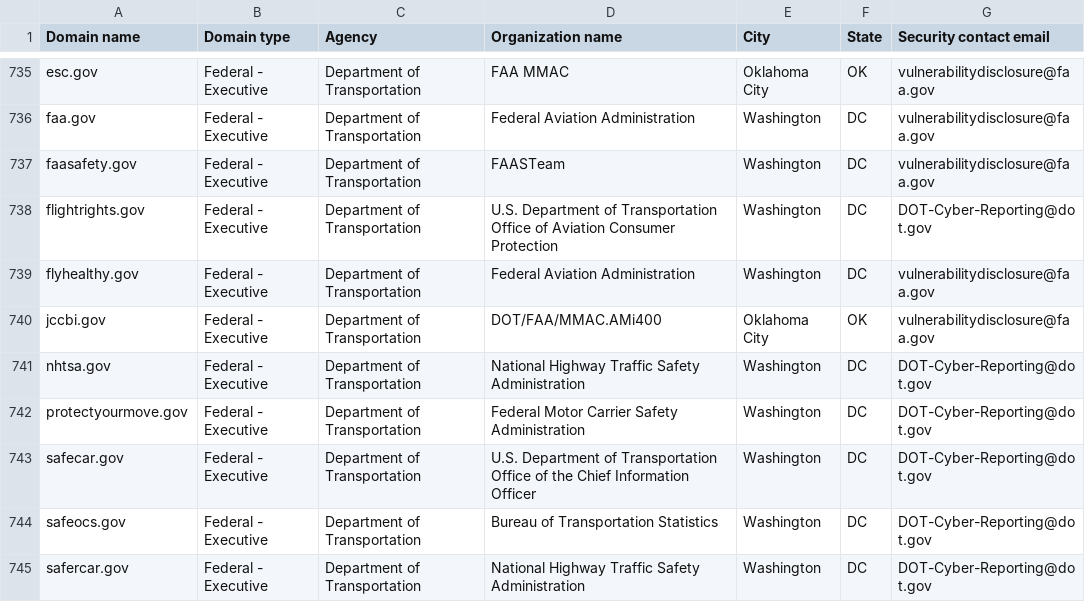
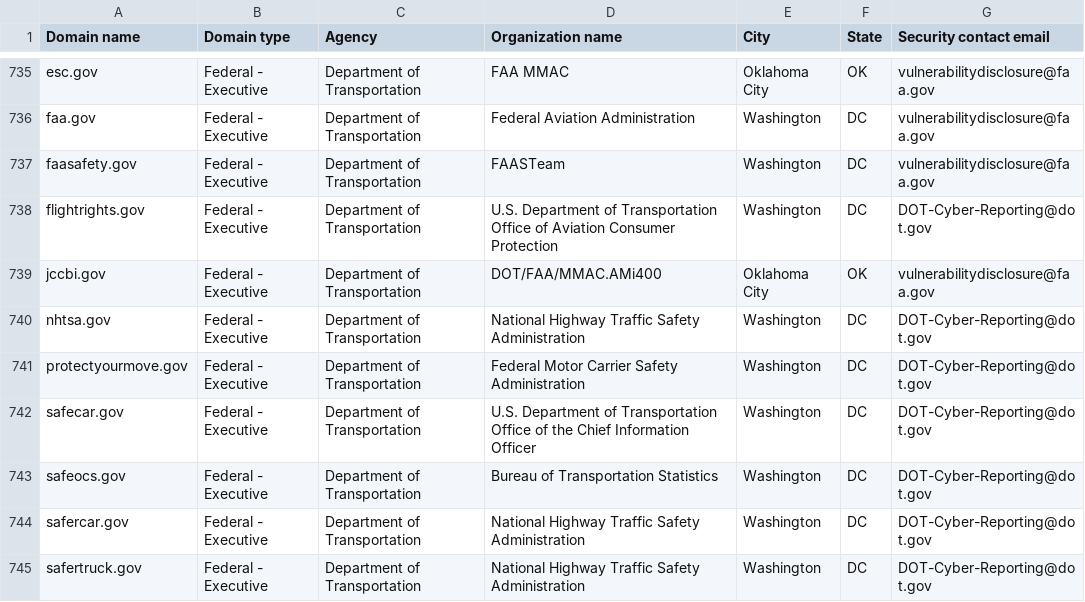
Before and after one commit to LadyPhoeynix/dotgov-data, a CSV file: current-federal.csv, drawn as a sheet; only a part is shown, gaps mark what is left out; the shorter side is filled out with more unchanged rows; the diff names each change by its address in the sheet, - before the commit and + after, or states it on an @@ line.

Commit message:
Flat: latest data (2024-11-09T06:30:14.746Z) {   "date": "2024-11-09T06:30:14.746Z",   "files": [     {       "name": "current-federal.csv",       "deltaBytes": -144,       "source": "https://manage.get.gov/api/v1/get-report/current-federal"     },     {       "name": "current-full.csv",       "deltaBytes": 59,       "source": "https://manage.get.gov/api/v1/get-report/current-full"     }   ] }

```diff
--- a/current-federal.csv
+++ b/current-federal.csv
-row 739: flyhealthy.gov | Federal - Executive | Department of Transportation | Federal Aviation Administration | Washington | DC | vulnerabilitydisclosure@faa.gov
```
Also changed, not shown: 1 other file.
